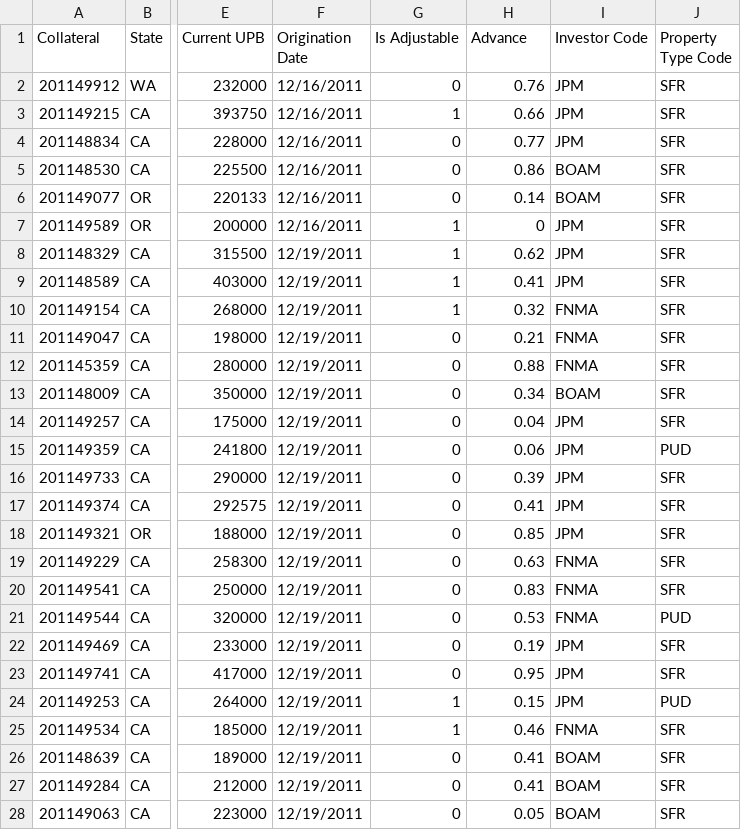
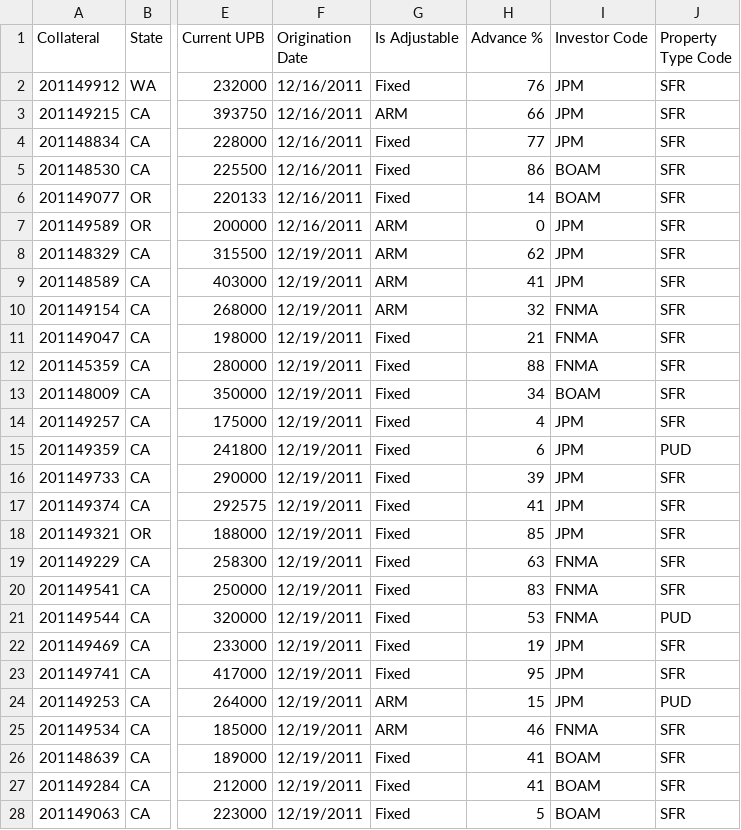
Before and after one commit to juanfe/xxjhgoiwueryo, a CSV file: web/source/resource/web/FundingData.csv, drawn as a sheet; only a part is shown, gaps mark what is left out; the diff covers the shown part only; the diff names each change by its address in the sheet, - before the commit and + after, or states it on an @@ line.

Commit message:
Change the values of column 'Is Adjustable' by names, and the name of the column 'Advance' by 'Advance %'

```diff
--- a/web/source/resource/web/FundingData.csv
+++ b/web/source/resource/web/FundingData.csv
-H1: Advance
+H1: Advance %
-G2 (Is Adjustable): 0
+G2 (Is Adjustable): Fixed
-H2 (Advance %): 0.76
+H2 (Advance %): 76
-G3 (Is Adjustable): 1
+G3 (Is Adjustable): ARM
-H3 (Advance %): 0.66
+H3 (Advance %): 66
-G4:G6 (Is Adjustable): 0
+G4:G6 (Is Adjustable): Fixed
-H4 (Advance %): 0.77
+H4 (Advance %): 77
-H5 (Advance %): 0.86
+H5 (Advance %): 86
-H6 (Advance %): 0.14
+H6 (Advance %): 14
-G7:G10 (Is Adjustable): 1
+G7:G10 (Is Adjustable): ARM
-H8 (Advance %): 0.62
+H8 (Advance %): 62
-H9 (Advance %): 0.41
+H9 (Advance %): 41
-H10 (Advance %): 0.32
+H10 (Advance %): 32
-G11:G23 (Is Adjustable): 0
+G11:G23 (Is Adjustable): Fixed
-H11 (Advance %): 0.21
+H11 (Advance %): 21
-H12 (Advance %): 0.88
+H12 (Advance %): 88
-H13 (Advance %): 0.34
+H13 (Advance %): 34
-H14 (Advance %): 0.04
+H14 (Advance %): 4
-H15 (Advance %): 0.06
+H15 (Advance %): 6
-H16 (Advance %): 0.39
+H16 (Advance %): 39
-H17 (Advance %): 0.41
+H17 (Advance %): 41
-H18 (Advance %): 0.85
+H18 (Advance %): 85
-H19 (Advance %): 0.63
+H19 (Advance %): 63
-H20 (Advance %): 0.83
+H20 (Advance %): 83
-H21 (Advance %): 0.53
+H21 (Advance %): 53
-H22 (Advance %): 0.19
+H22 (Advance %): 19
-H23 (Advance %): 0.95
+H23 (Advance %): 95
-G24:G25 (Is Adjustable): 1
+G24:G25 (Is Adjustable): ARM
-H24 (Advance %): 0.15
+H24 (Advance %): 15
-H25 (Advance %): 0.46
+H25 (Advance %): 46
-G26:G28 (Is Adjustable): 0
+G26:G28 (Is Adjustable): Fixed
-H26:H27 (Advance %): 0.41
+H26:H27 (Advance %): 41
-H28 (Advance %): 0.05
+H28 (Advance %): 5
```
Also changed, not shown: 146 edited cells elsewhere in this file, 4 other files.
